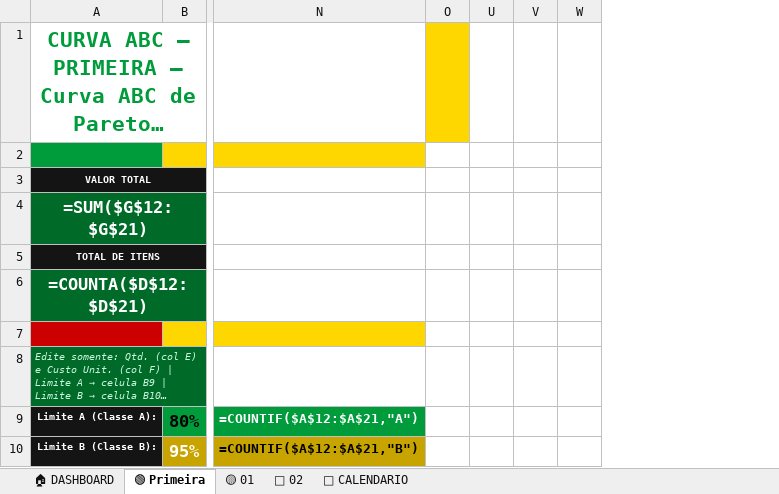
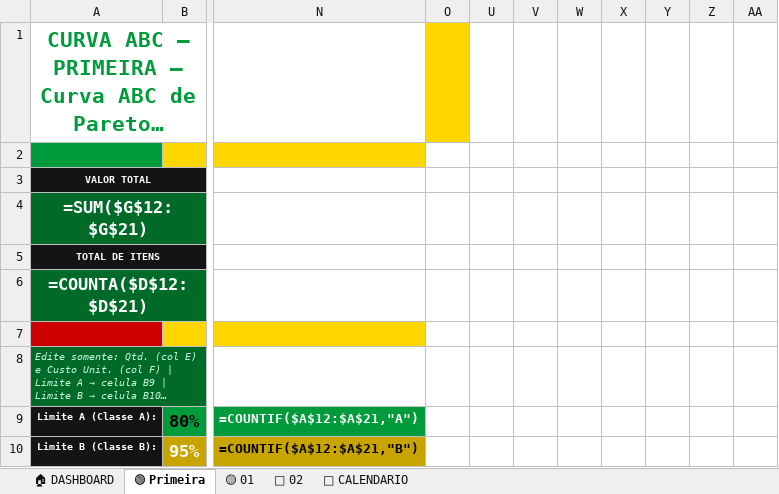
Before and after one commit to jeferson20sc-hub/-1., an Excel workbook: output/curva_abc_reggae_6.xlsx, sheet 🟢 Primeira, drawn as a sheet; only a part is shown, gaps mark what is left out; long unchanged cells end in …; values as stored, in another font and other column widths than the file's, no borders; formulas without a stored value are shown as written; charts and pictures and conditional formats not drawn; removed rows and columns are numbered as before the commit, all else as after; the diff names each change by its address in the sheet, - before the commit and + after, or states it on an @@ line.

```diff
--- a/output/curva_abc_reggae_6.xlsx (sheet 🟢 Primeira)
+++ b/output/curva_abc_reggae_6.xlsx (sheet 🟢 Primeira)
-column U, empty
-column V, empty
-column W, empty
+column U, empty
+column V, empty
+column W, empty
@@ column X unhidden, empty @@
+column Y, empty
+column Z, empty
+column AA, empty
```
Also changed, not shown: sheet 🟡 01, sheet 🔴 02, hidden cells, charts or pictures, 1 other file.
